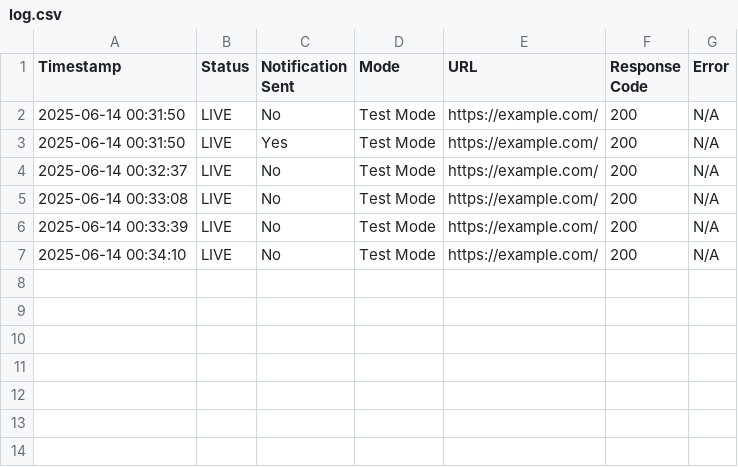
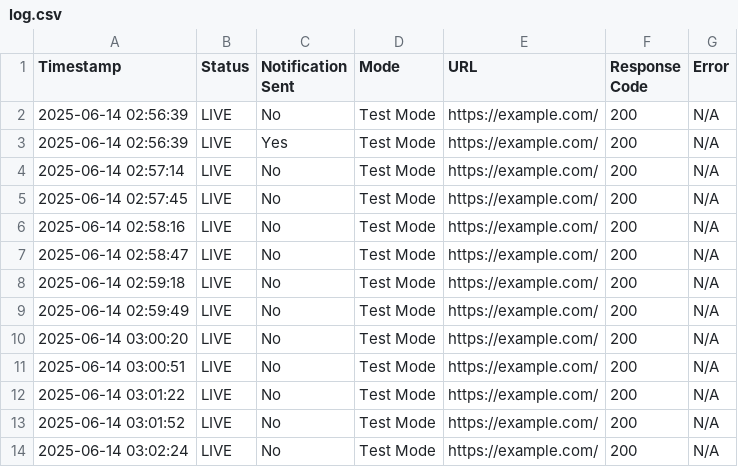
Before and after one commit to SheikhMudassarHanif/Voltirc, a CSV file: bls_bot/log.csv, drawn as a sheet.

```diff
--- a/bls_bot/log.csv
+++ b/bls_bot/log.csv
@@ -1,7 +1,14 @@
 Timestamp,Status,Notification Sent,Mode,URL,Response Code,Error
-2025-06-14 00:31:50,LIVE,No,Test Mode,https://example.com/,200,N/A
-2025-06-14 00:31:50,LIVE,Yes,Test Mode,https://example.com/,200,N/A
-2025-06-14 00:32:37,LIVE,No,Test Mode,https://example.com/,200,N/A
-2025-06-14 00:33:08,LIVE,No,Test Mode,https://example.com/,200,N/A
-2025-06-14 00:33:39,LIVE,No,Test Mode,https://example.com/,200,N/A
-2025-06-14 00:34:10,LIVE,No,Test Mode,https://example.com/,200,N/A
+2025-06-14 02:56:39,LIVE,No,Test Mode,https://example.com/,200,N/A
+2025-06-14 02:56:39,LIVE,Yes,Test Mode,https://example.com/,200,N/A
+2025-06-14 02:57:14,LIVE,No,Test Mode,https://example.com/,200,N/A
+2025-06-14 02:57:45,LIVE,No,Test Mode,https://example.com/,200,N/A
+2025-06-14 02:58:16,LIVE,No,Test Mode,https://example.com/,200,N/A
+2025-06-14 02:58:47,LIVE,No,Test Mode,https://example.com/,200,N/A
+2025-06-14 02:59:18,LIVE,No,Test Mode,https://example.com/,200,N/A
+2025-06-14 02:59:49,LIVE,No,Test Mode,https://example.com/,200,N/A
+2025-06-14 03:00:20,LIVE,No,Test Mode,https://example.com/,200,N/A
+2025-06-14 03:00:51,LIVE,No,Test Mode,https://example.com/,200,N/A
+2025-06-14 03:01:22,LIVE,No,Test Mode,https://example.com/,200,N/A
+2025-06-14 03:01:52,LIVE,No,Test Mode,https://example.com/,200,N/A
+2025-06-14 03:02:24,LIVE,No,Test Mode,https://example.com/,200,N/A
```
Also changed, not shown: 4 other files.
